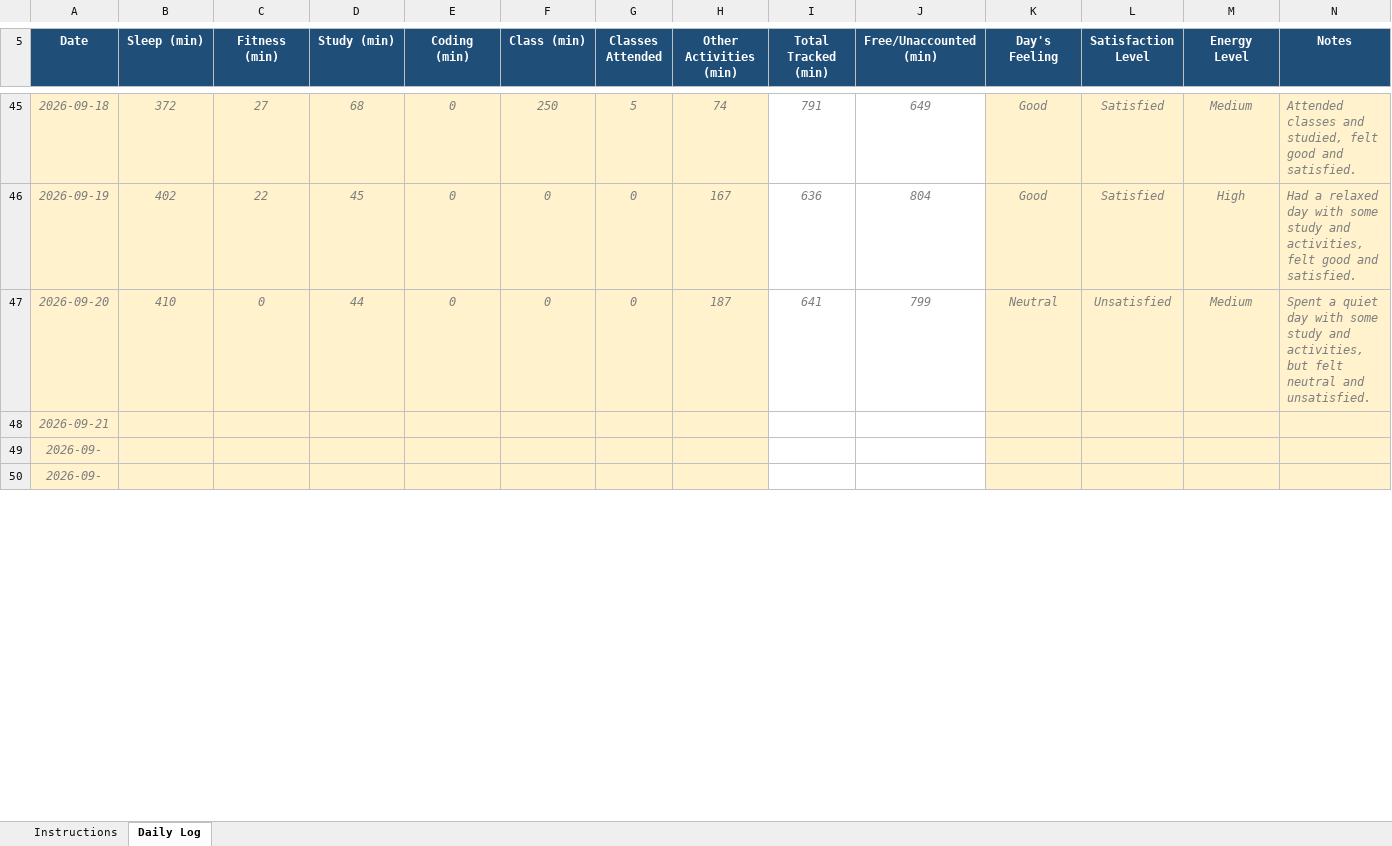
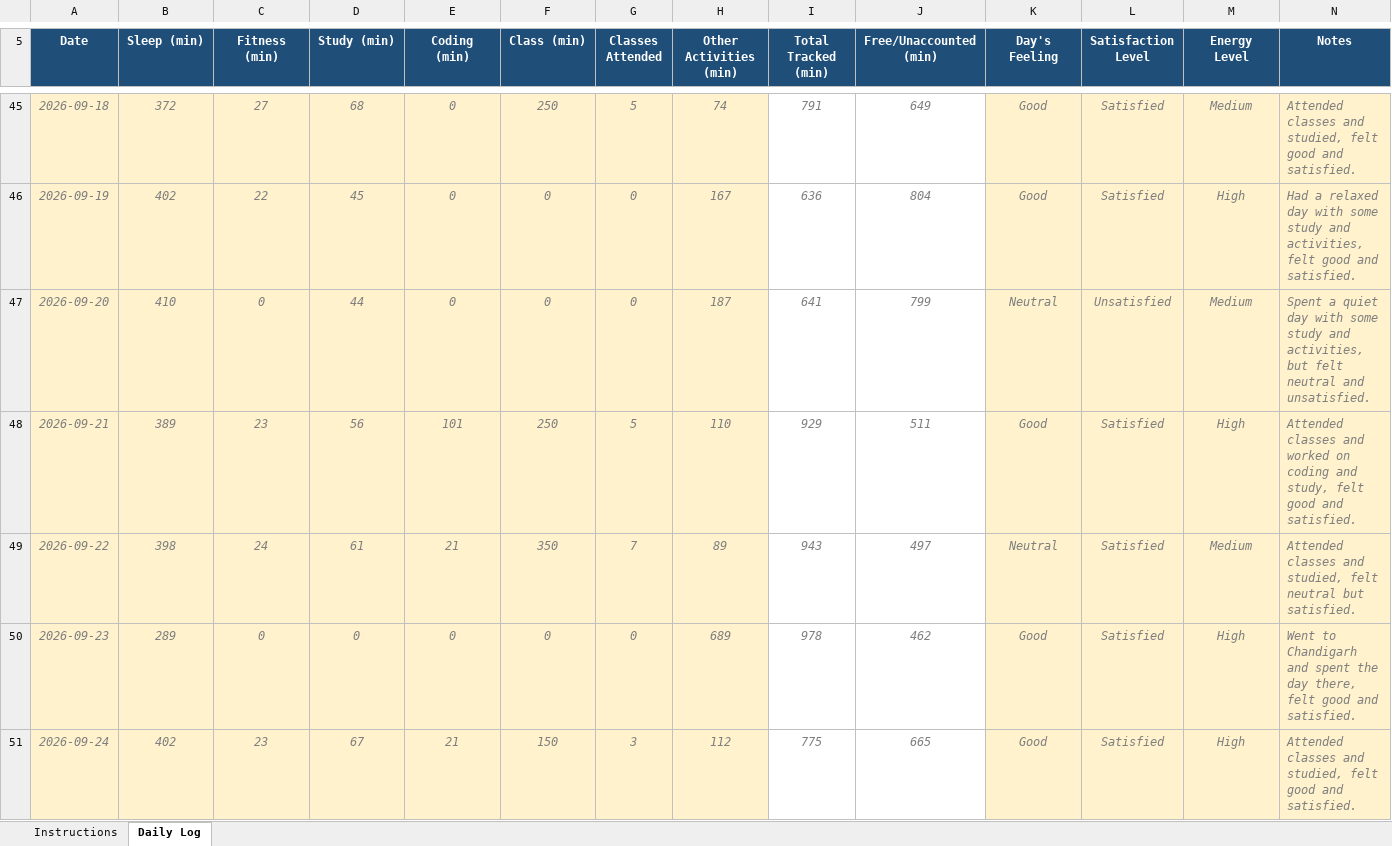
Before and after one commit to Anubhav-kk/CAP776, an Excel workbook: 12607125.xlsx, sheet Daily Log, drawn as a sheet; only a part is shown, gaps mark what is left out; values as stored, in another font and other column widths than the file's, no borders; conditional formats not drawn; removed rows and columns are numbered as before the commit, all else as after; the diff covers the shown part only; the diff names each change by its address in the sheet, - before the commit and + after, or states it on an @@ line.

Commit message:
Update daily activity

```diff
--- a/12607125.xlsx (sheet Daily Log)
+++ b/12607125.xlsx (sheet Daily Log)
-row 48: 2026-09-21
-row 49: 2026-09-
-row 50: 2026-09-
+row 48: 2026-09-21 | 389 | 23 | 56 | 101 | 250 | 5 | 110 | 929 | 511 | Good | Satisfied | High | Attended classes and worked on coding and study, felt good and satisfied.
+row 49: 2026-09-22 | 398 | 24 | 61 | 21 | 350 | 7 | 89 | 943 | 497 | Neutral | Satisfied | Medium | Attended classes and studied, felt neutral but satisfied.
+row 50: 2026-09-23 | 289 | 0 | 0 | 0 | 0 | 0 | 689 | 978 | 462 | Good | Satisfied | High | Went to Chandigarh and spent the day there, felt good and satisfied.
+row 51: 2026-09-24 | 402 | 23 | 67 | 21 | 150 | 3 | 112 | 775 | 665 | Good | Satisfied | High | Attended classes and studied, felt good and satisfied.
```
Also changed, not shown: 3 added rows and 3 edited cells elsewhere in this sheet, formulas that keep their value.
